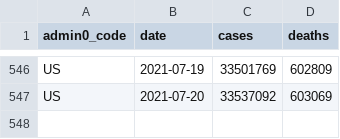
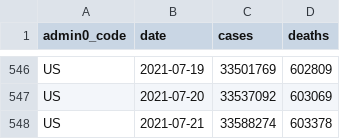
Before and after one commit to covid-open-data/xform-casecount-us-usafacts, a CSV file: output/admin0/US.csv, drawn as a sheet; only a part is shown, gaps mark what is left out; the diff names each change by its address in the sheet, - before the commit and + after, or states it on an @@ line.

```diff
--- a/output/admin0/US.csv
+++ b/output/admin0/US.csv
+row 548: US | 2021-07-21 | 33588274 | 603378
```
Also changed, not shown: output/admin1/US.csv.
